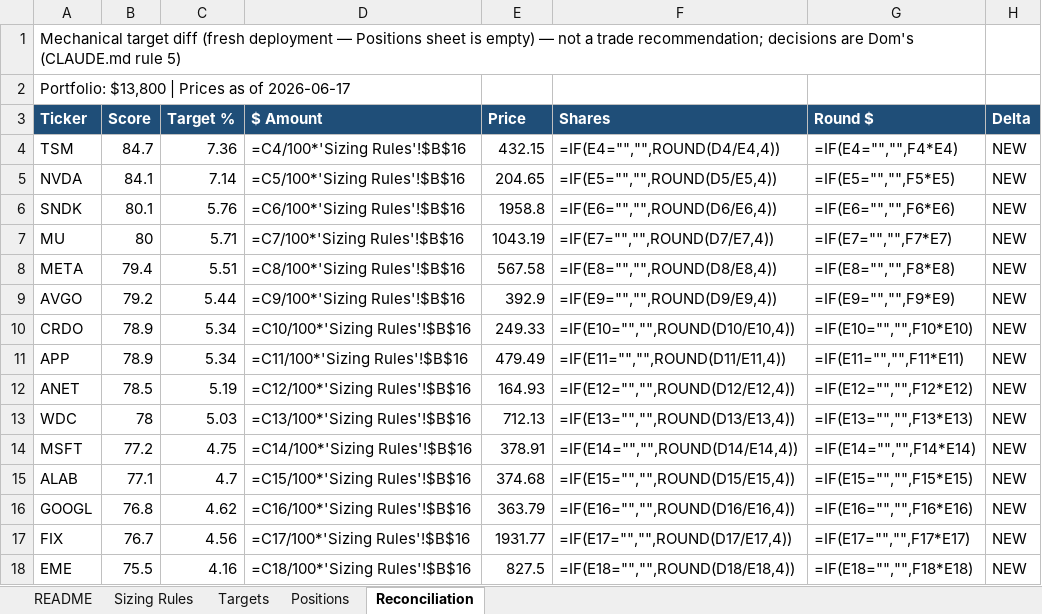
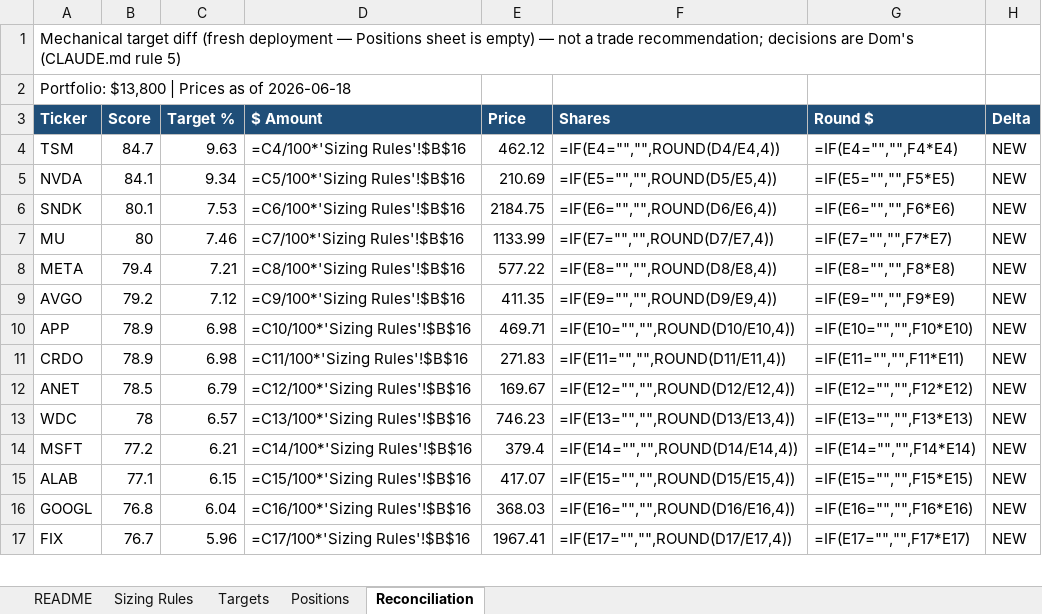
Before and after one commit to dgaraventa5/ai-stocks, an Excel workbook: 00-master/portfolio.xlsx, sheet Reconciliation, drawn as a sheet; only a part is shown; values as stored, in another font and other column widths than the file's, no borders; formulas without a stored value are shown as written; removed rows and columns are numbered as before the commit, all else as after; the diff covers the shown part only; the diff names each change by its address in the sheet, - before the commit and + after, or states it on an @@ line.

```diff
--- a/00-master/portfolio.xlsx (sheet Reconciliation)
+++ b/00-master/portfolio.xlsx (sheet Reconciliation)
-A2 (Ticker): Portfolio: $13,800 | Prices as of 2026-06-17
+A2 (Ticker): Portfolio: $13,800 | Prices as of 2026-06-18
-C4 (Target %): 7.36
+C4 (Target %): 9.63
-E4 (Price): 432.15
+E4 (Price): 462.12
-C5 (Target %): 7.14
+C5 (Target %): 9.34
-E5 (Price): 204.65
+E5 (Price): 210.69
-C6 (Target %): 5.76
+C6 (Target %): 7.53
-E6 (Price): 1958.8
+E6 (Price): 2184.75
-C7 (Target %): 5.71
+C7 (Target %): 7.46
-E7 (Price): 1043.19
+E7 (Price): 1133.99
-C8 (Target %): 5.51
+C8 (Target %): 7.21
-E8 (Price): 567.58
+E8 (Price): 577.22
-C9 (Target %): 5.44
+C9 (Target %): 7.12
-E9 (Price): 392.9
+E9 (Price): 411.35
-row 10: CRDO | 78.9 | 5.34 | =C10/100*'Sizing Rules'!$B$16 | 249.33 | =IF(E10="","",ROUND(D10/E10,4)) | =IF(E10="","",F10*E10) | NEW
-C10 (Target %): 5.34
+C10 (Target %): 6.98
-D10 ($ Amount): =C11/100*'Sizing Rules'!$B$16
+D10 ($ Amount): =C10/100*'Sizing Rules'!$B$16
-E10 (Price): 479.49
+E10 (Price): 469.71
-F10 (Shares): =IF(E11="","",ROUND(D11/E11,4))
+F10 (Shares): =IF(E10="","",ROUND(D10/E10,4))
-G10 (Round $): =IF(E11="","",F11*E11)
+G10 (Round $): =IF(E10="","",F10*E10)
+row 11: CRDO | 78.9 | 6.98 | =C11/100*'Sizing Rules'!$B$16 | 271.83 | =IF(E11="","",ROUND(D11/E11,4)) | =IF(E11="","",F11*E11) | NEW
-C12 (Target %): 5.19
+C12 (Target %): 6.79
-E12 (Price): 164.93
+E12 (Price): 169.67
-C13 (Target %): 5.03
+C13 (Target %): 6.57
-E13 (Price): 712.13
+E13 (Price): 746.23
-C14 (Target %): 4.75
+C14 (Target %): 6.21
-E14 (Price): 378.91
+E14 (Price): 379.4
-C15 (Target %): 4.7
+C15 (Target %): 6.15
-E15 (Price): 374.68
+E15 (Price): 417.07
-C16 (Target %): 4.62
+C16 (Target %): 6.04
-E16 (Price): 363.79
+E16 (Price): 368.03
-C17 (Target %): 4.56
+C17 (Target %): 5.96
-E17 (Price): 1931.77
+E17 (Price): 1967.41
-row 18: EME | 75.5 | 4.16 | =C18/100*'Sizing Rules'!$B$16 | 827.5 | =IF(E18="","",ROUND(D18/E18,4)) | =IF(E18="","",F18*E18) | NEW
```
Also changed, not shown: 5 removed rows and 3 edited cells elsewhere in this sheet, sheet Targets, sheet Sizing Rules, sheet README, 1 other file.
